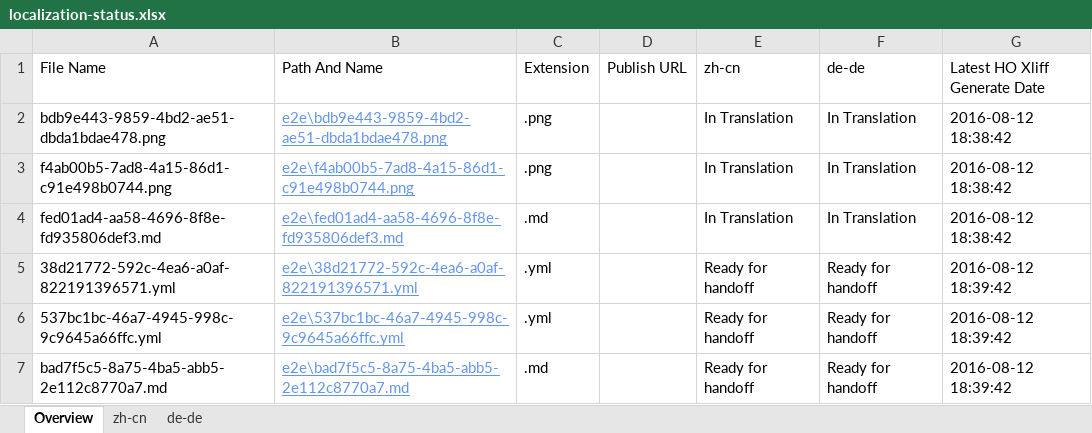
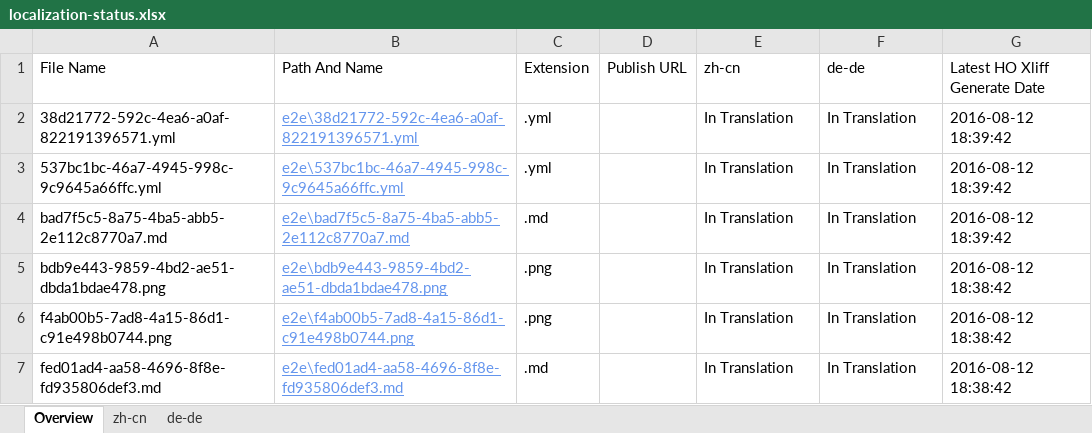
Before and after one commit to OpenLocalizationTestOrg/olhandback-e2e, an Excel workbook: ol-handback/OpenLocalizationTestOrg/oltest/ci/localization-status.xlsx, sheet Overview, drawn as a sheet; values as stored, in another font and other column widths than the file's, no borders; table styles not drawn; removed rows and columns are numbered as before the commit, all else as after; the diff names each change by its address in the sheet, - before the commit and + after, or states it on an @@ line.

```diff
--- a/ol-handback/OpenLocalizationTestOrg/oltest/ci/localization-status.xlsx (sheet Overview)
+++ b/ol-handback/OpenLocalizationTestOrg/oltest/ci/localization-status.xlsx (sheet Overview)
+row 2: 38d21772-592c-4ea6-a0af-822191396571.yml | e2e\38d21772-592c-4ea6-a0af-822191396571.yml | .yml |  | In Translation | In Translation | 2016-08-12 18:39:42
+row 3: 537bc1bc-46a7-4945-998c-9c9645a66ffc.yml | e2e\537bc1bc-46a7-4945-998c-9c9645a66ffc.yml | .yml |  | In Translation | In Translation | 2016-08-12 18:39:42
+row 4: bad7f5c5-8a75-4ba5-abb5-2e112c8770a7.md | e2e\bad7f5c5-8a75-4ba5-abb5-2e112c8770a7.md | .md |  | In Translation | In Translation | 2016-08-12 18:39:42
-row 5: 38d21772-592c-4ea6-a0af-822191396571.yml | e2e\38d21772-592c-4ea6-a0af-822191396571.yml | .yml |  | Ready for handoff | Ready for handoff | 2016-08-12 18:39:42
-row 6: 537bc1bc-46a7-4945-998c-9c9645a66ffc.yml | e2e\537bc1bc-46a7-4945-998c-9c9645a66ffc.yml | .yml |  | Ready for handoff | Ready for handoff | 2016-08-12 18:39:42
-row 7: bad7f5c5-8a75-4ba5-abb5-2e112c8770a7.md | e2e\bad7f5c5-8a75-4ba5-abb5-2e112c8770a7.md | .md |  | Ready for handoff | Ready for handoff | 2016-08-12 18:39:42
```
Also changed, not shown: sheet zh-cn, sheet de-de.
